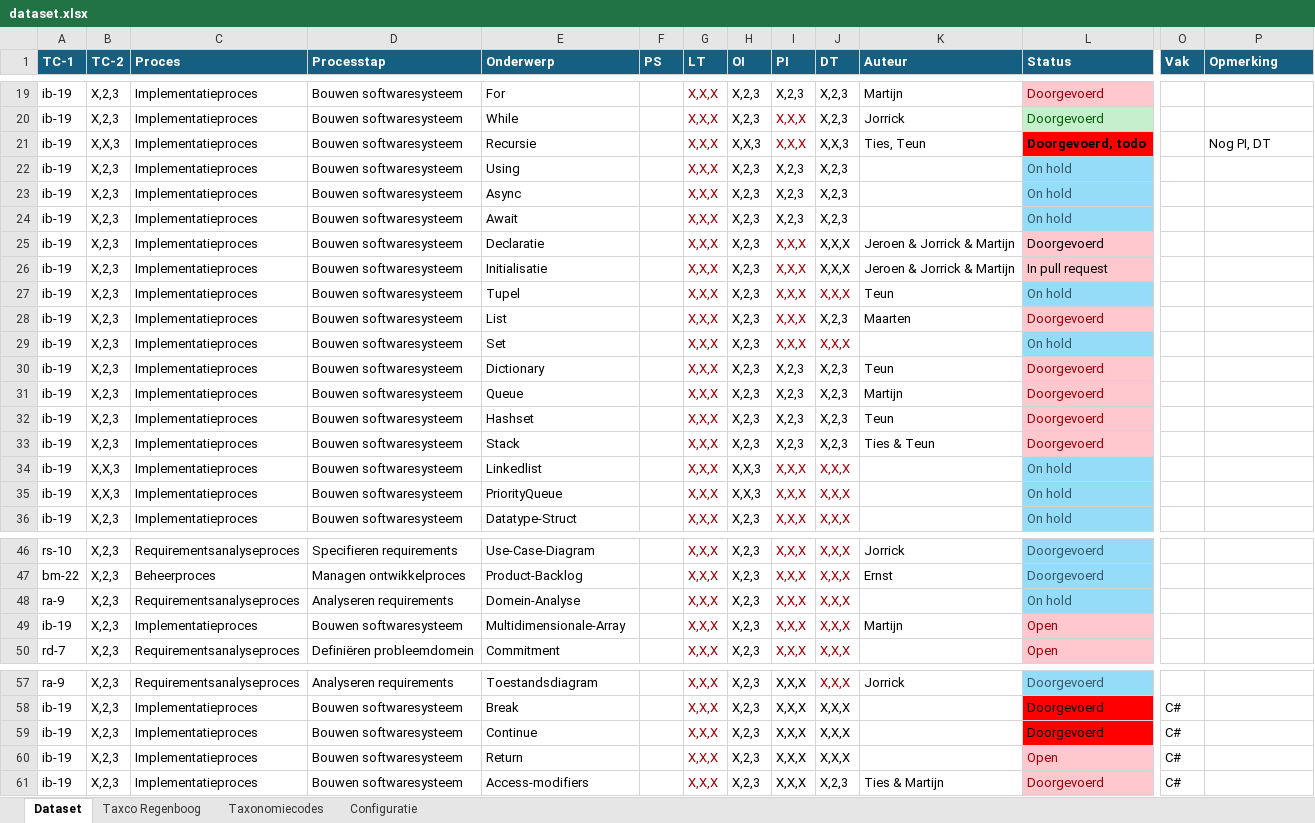
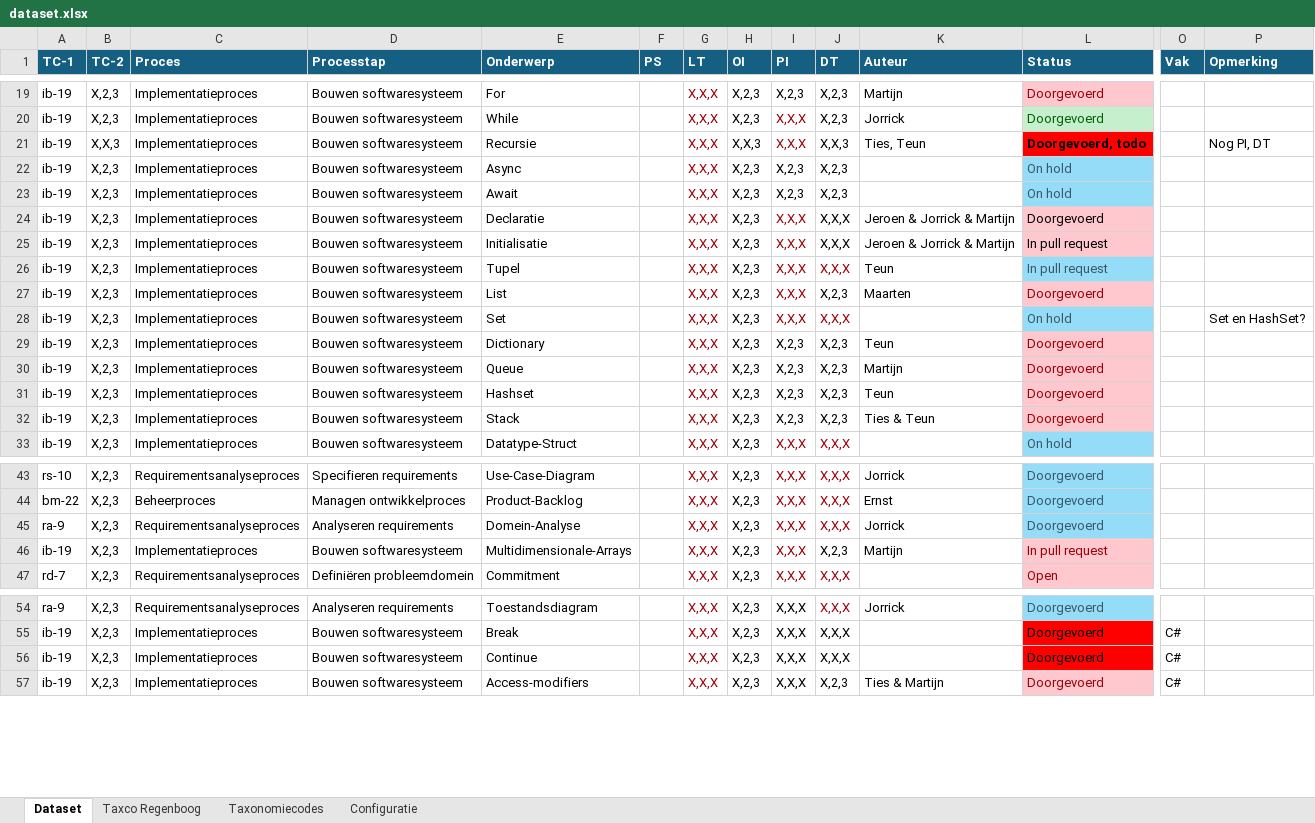
Before and after one commit to Windesheim-HBO-ICT/Leerlijn-Content-SE-Dataset, an Excel workbook: dataset.xlsx, sheet Dataset, drawn as a sheet; only a part is shown, gaps mark what is left out; values as stored, in another font and other column widths than the file's, no borders; conditional formats and table styles not drawn; removed rows and columns are numbered as before the commit, all else as after; rows hold the shown columns only; the diff covers the shown part only; the diff names each change by its address in the sheet, - before the commit and + after, or states it on an @@ line.

Commit message:
Update dataset.xlsx

```diff
--- a/dataset.xlsx (sheet Dataset)
+++ b/dataset.xlsx (sheet Dataset)
-row 22: ib-19 | X,2,3 | Implementatieproces | Bouwen softwaresysteem | Using |  | X,X,X | X,2,3 | X,2,3 | X,2,3 |  | On hold
-L26 (Status): On hold
+L26 (Status): In pull request
-P28 (Opmerking): (empty)
+P28 (Opmerking): Set en HashSet?
-row 34: ib-19 | X,X,3 | Implementatieproces | Bouwen softwaresysteem | Linkedlist |  | X,X,X | X,X,3 | X,X,X | X,X,X |  | On hold
-row 35: ib-19 | X,X,3 | Implementatieproces | Bouwen softwaresysteem | PriorityQueue |  | X,X,X | X,X,3 | X,X,X | X,X,X |  | On hold
-K45 (Auteur): (empty)
+K45 (Auteur): Jorrick
-L45 (Status): On hold
+L45 (Status): Doorgevoerd
-E46 (Onderwerp): Multidimensionale-Array
+E46 (Onderwerp): Multidimensionale-Arrays
-J46 (DT): X,X,X
+J46 (DT): X,2,3
-J46 text colour: #9C0006
+J46 text colour: black
-L46 (Status): Open
+L46 (Status): In pull request
-row 60: ib-19 | X,2,3 | Implementatieproces | Bouwen softwaresysteem | Return |  | X,X,X | X,2,3 | X,X,X | X,X,X |  | Open | C#
```
Also changed, not shown: 3 removed rows, 16 edited cells and cell formats elsewhere in this sheet.
